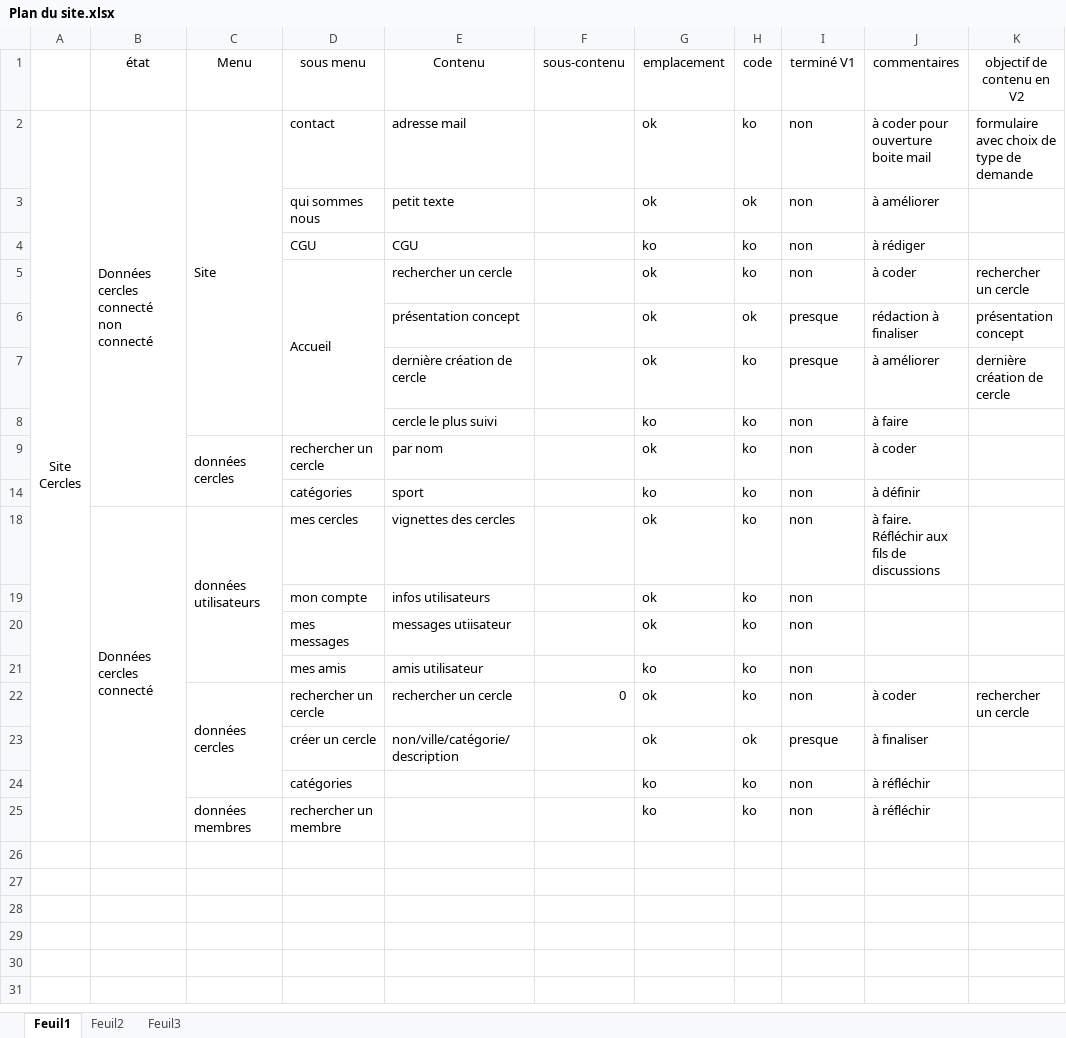
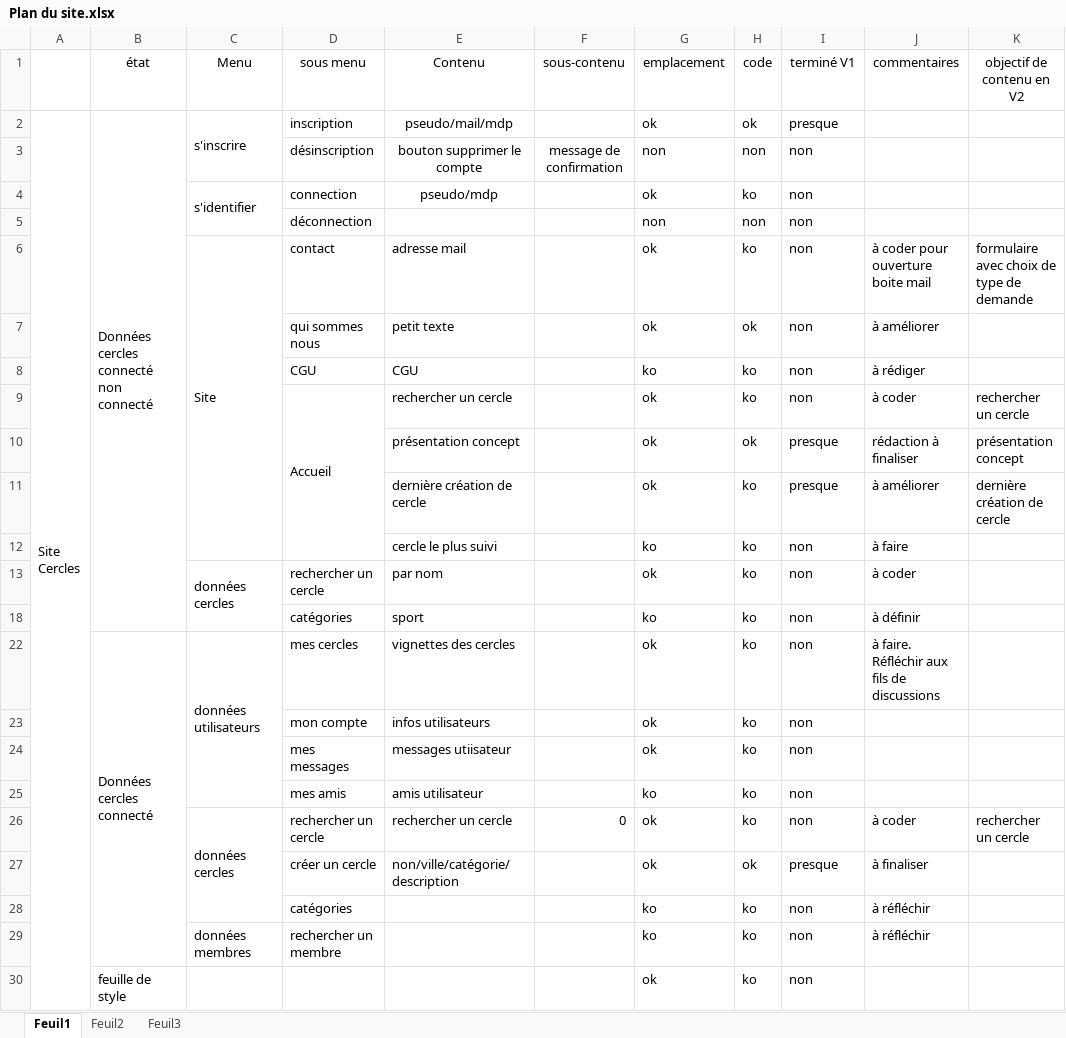
Before and after one commit to Monaa/cercles, an Excel workbook: Plan du site.xlsx, sheet Feuil1, drawn as a sheet; values as stored, in another font and other column widths than the file's, no borders; conditional formats not drawn; removed rows and columns are numbered as before the commit, all else as after; ↵ is a line break in a cell; the diff names each change by its address in the sheet, - before the commit and + after, or states it on an @@ line.

```diff
--- a/Plan du site.xlsx (sheet Feuil1)
+++ b/Plan du site.xlsx (sheet Feuil1)
+row 2: Site ↵ Cercles | Données cercles ↵ connecté ↵ non connecté | s'inscrire | inscription | pseudo/mail/mdp |  | ok | ok | presque
+row 3:  |  |  | désinscription | bouton supprimer le compte | message de confirmation | non | non | non
+row 4:  |  | s'identifier | connection | pseudo/mdp |  | ok | ko | non
+row 5:  |  |  | déconnection |  |  | non | non | non
-A6: Site ↵ Cercles
+A6: (empty)
-A2:A25 merged
-B6 (état): Données cercles ↵ connecté ↵ non connecté
+B6 (état): (empty)
-B2:B14 merged
-C29 (Menu): données membres
+C29 (Menu): données ↵ membres
+row 30:  | feuille de style |  |  |  |  | ok | ko | non
```
Also changed, not shown: formulas that keep their value, 3 other files.
